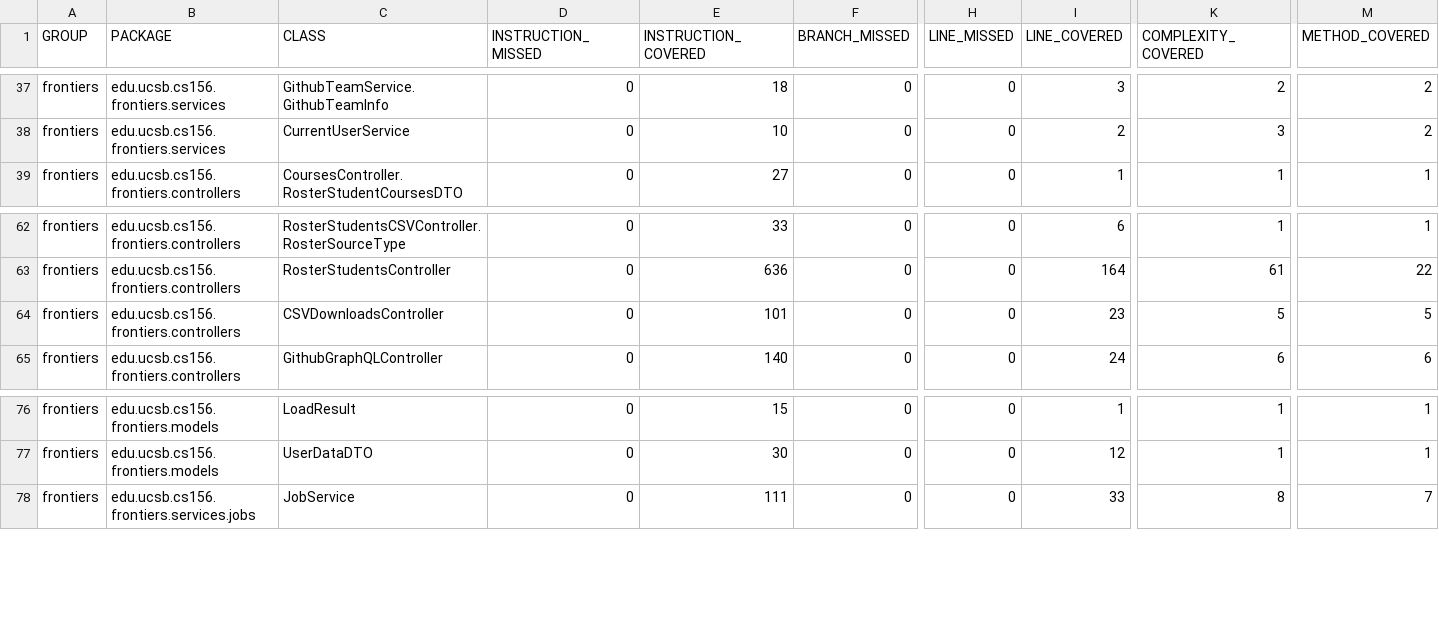
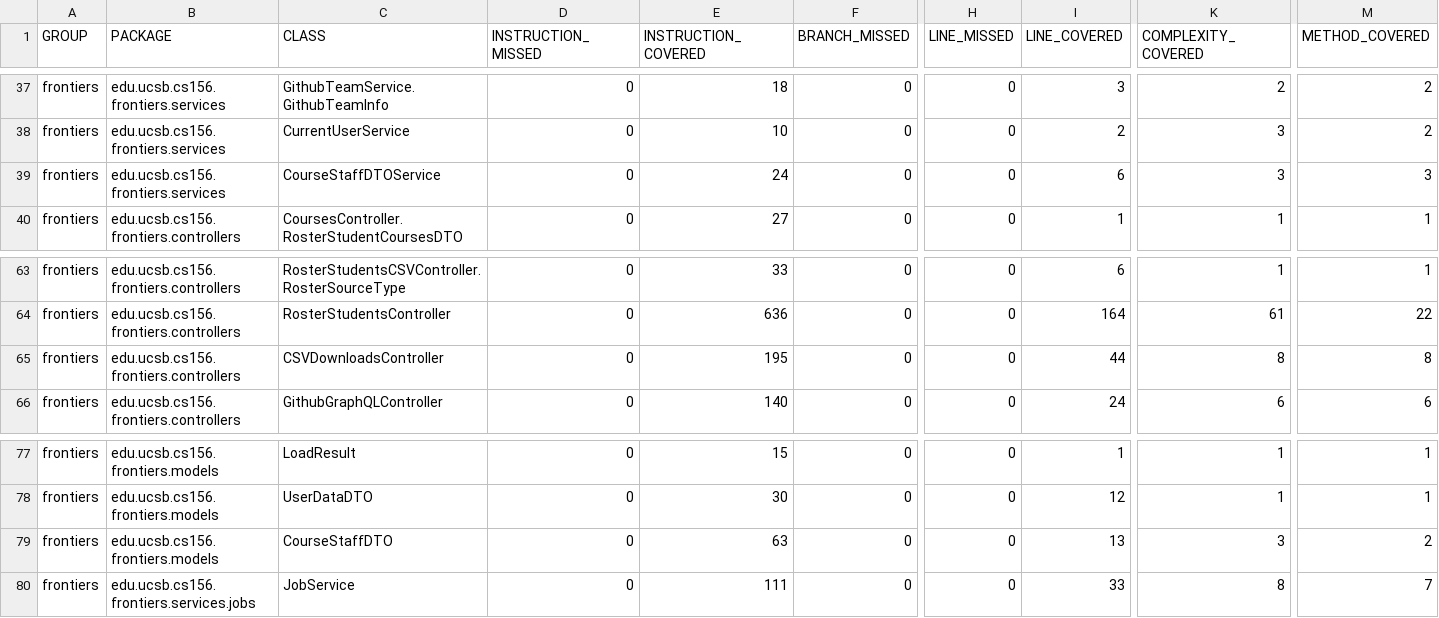
Before and after one commit to ucsb-cs156-s26/proj-frontiers-s26-10, a CSV file: jacoco/jacoco.csv, drawn as a sheet; only a part is shown, gaps mark what is left out; addresses are those after the commit; rows hold the shown columns only; the diff names each change by its address in the sheet, - before the commit and + after, or states it on an @@ line.

Commit message:
Deploying to gh-pages from @ ucsb-cs156-s26/proj-frontiers-s26-10@a569a3cd50df3dc1f0636228f33b053ccbeb8ab9 🚀

```diff
--- a/jacoco/jacoco.csv
+++ b/jacoco/jacoco.csv
+row 39: frontiers | edu.ucsb.cs156.frontiers.services | CourseStaffDTOService | 0 | 24 | 0 | 0 | 6 | 3 | 3
-E65 (INSTRUCTION_COVERED): 101
+E65 (INSTRUCTION_COVERED): 195
-I65 (LINE_COVERED): 23
+I65 (LINE_COVERED): 44
-K65 (COMPLEXITY_COVERED): 5
+K65 (COMPLEXITY_COVERED): 8
-M65 (METHOD_COVERED): 5
+M65 (METHOD_COVERED): 8
+row 79: frontiers | edu.ucsb.cs156.frontiers.models | CourseStaffDTO | 0 | 63 | 0 | 0 | 13 | 3 | 2
```
Also changed, not shown: 15 other files.
